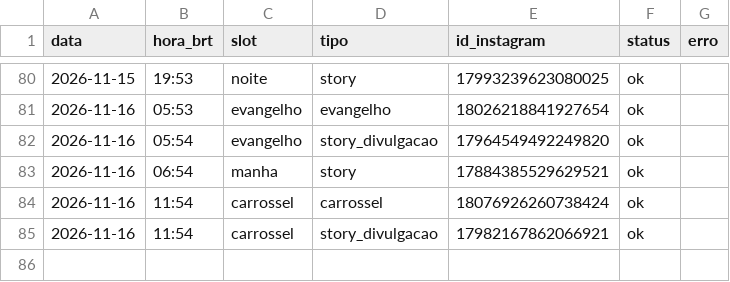
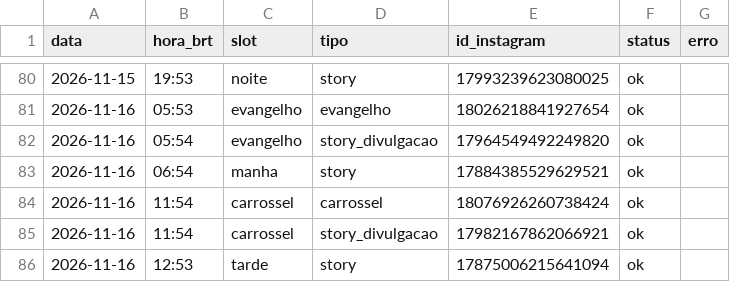
Before and after one commit to pedro-nascimento-line/acta-dei, a CSV file: log/publicacoes.csv, drawn as a sheet; only a part is shown, gaps mark what is left out.

```diff
--- a/log/publicacoes.csv
+++ b/log/publicacoes.csv
@@ -85 +85,2 @@ data,hora_brt,slot,tipo,id_instagram,status,erro
 2026-11-16,11:54,carrossel,story_divulgacao,17982167862066921,ok,
+2026-11-16,12:53,tarde,story,17875006215641094,ok,
```
Also changed, not shown: 1 other file.
